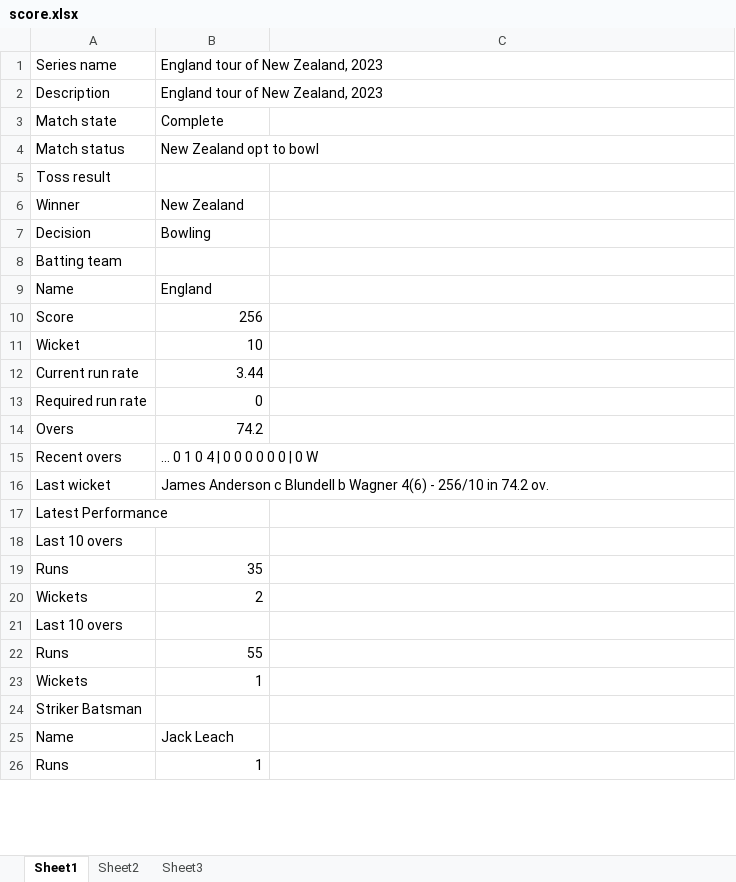
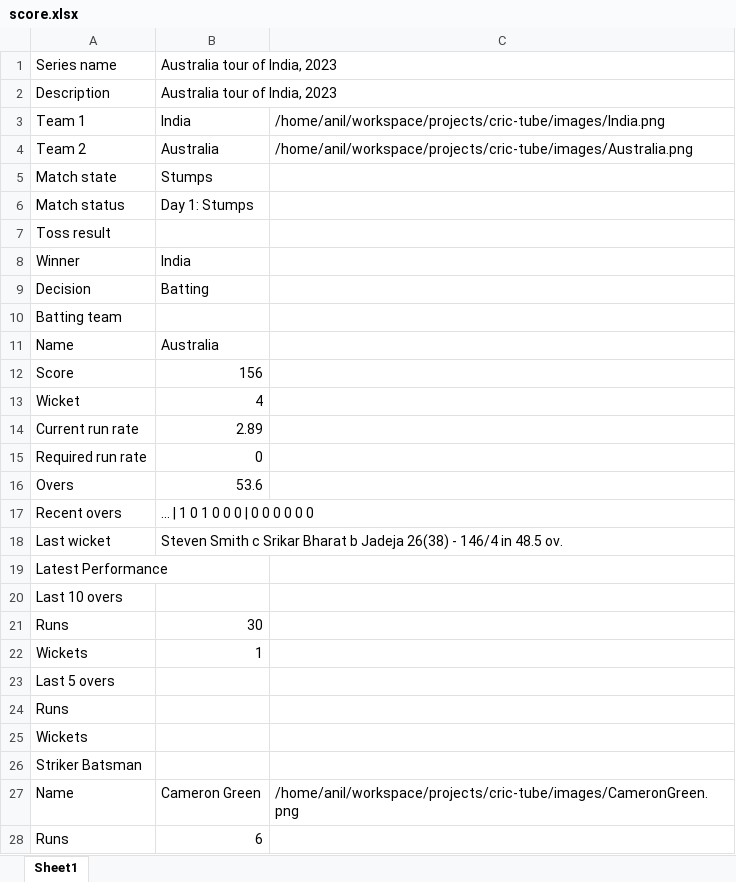
Before and after one commit to anil-maurya/liveCricketScore, an Excel workbook: score.xlsx, sheet Sheet1, drawn as a sheet; only a part is shown; values as stored, in another font and other column widths than the file's, no borders; removed rows and columns are numbered as before the commit, all else as after; the diff covers the shown part only; the diff names each change by its address in the sheet, - before the commit and + after, or states it on an @@ line.

```diff
--- a/score.xlsx (sheet Sheet1)
+++ b/score.xlsx (sheet Sheet1)
-sheet tab: Sheet2
-sheet tab: Sheet3
-B1:B2: England tour of New Zealand, 2023
+B1:B2: Australia tour of India, 2023
+row 3: Team 1 | India | /home/anil/workspace/projects/cric-tube/images/India.png
+row 4: Team 2 | Australia | /home/anil/workspace/projects/cric-tube/images/Australia.png
-B5: Complete
+B5: Stumps
-B6: New Zealand opt to bowl
+B6: Day 1: Stumps
-B8: New Zealand
+B8: India
-B9: Bowling
+B9: Batting
-B11: England
+B11: Australia
-B12: 256
+B12: 156
-B13: 10
+B13: 4
-B14: 3.44
+B14: 2.89
-B16: 74.2
+B16: 53.6
-B17: ... 0 1 0 4 | 0 0 0 0 0 0 | 0 W
+B17: ... | 1 0 1 0 0 0 | 0 0 0 0 0 0
-B18: James Anderson c Blundell b Wagner 4(6) - 256/10 in 74.2 ov.
+B18: Steven Smith c Srikar Bharat b Jadeja 26(38) - 146/4 in 48.5 ov.
-B21: 35
+B21: 30
-row 20: Wickets | 2
-row 21: Last 10 overs
-row 22: Runs | 55
+row 23: Last 5 overs
+row 24: Runs
+row 25: Wickets
-B27: Jack Leach
+B27: Cameron Green
-C27: (empty)
+C27: /home/anil/workspace/projects/cric-tube/images/CameronGreen.png
-B28: 1
+B28: 6
```
Also changed, not shown: 8 added rows, 28 removed rows, 1 moved row and 28 edited cells elsewhere in this sheet, 5 other files.
